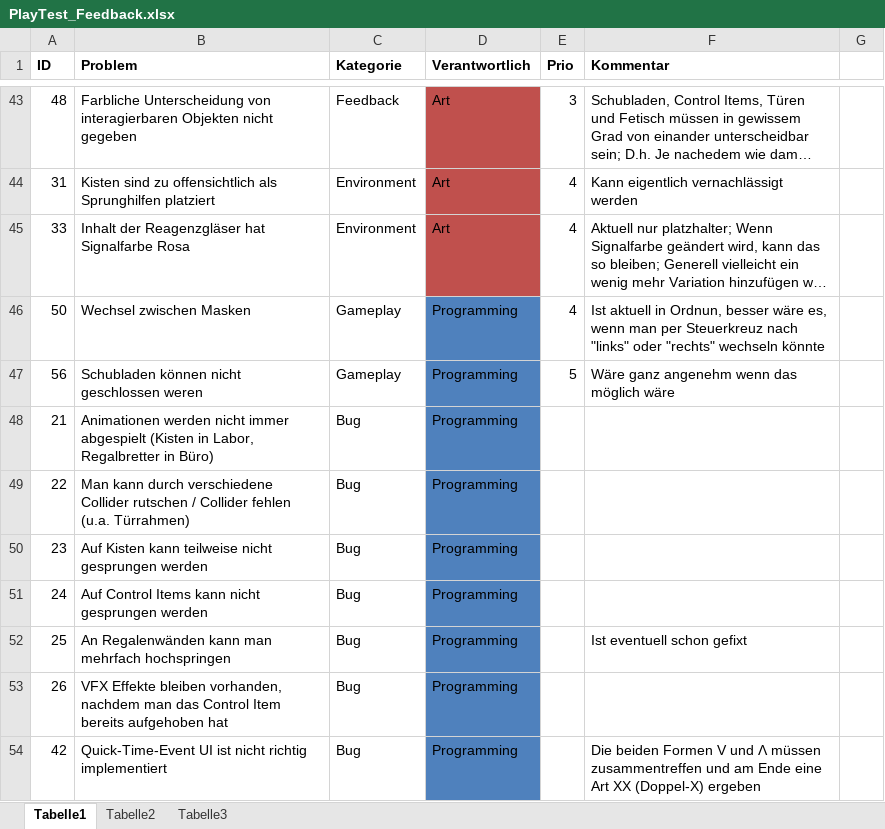
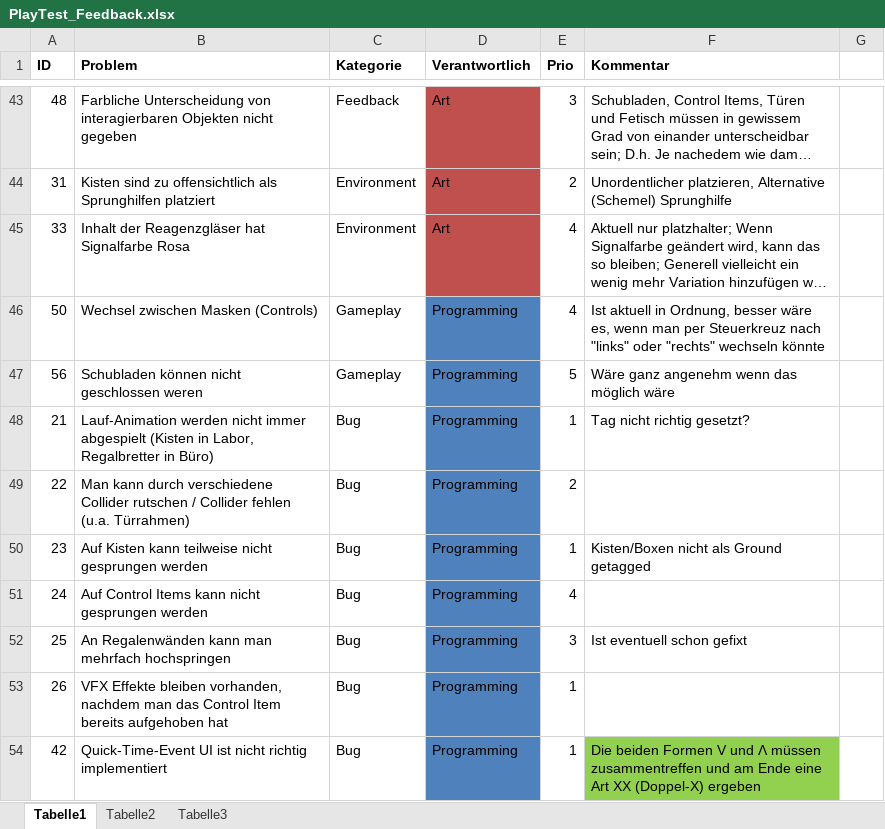
Before and after one commit to ArtjomProGrammer/Voodoo, an Excel workbook: _Feedback/PlayTest_Feedback.xlsx, sheet Tabelle1, drawn as a sheet; only a part is shown, gaps mark what is left out; long unchanged cells end in …; values as stored, in another font and other column widths than the file's, no borders; table styles not drawn; the diff covers the shown part only; the diff names each change by its address in the sheet, - before the commit and + after, or states it on an @@ line.

```diff
--- a/_Feedback/PlayTest_Feedback.xlsx (sheet Tabelle1)
+++ b/_Feedback/PlayTest_Feedback.xlsx (sheet Tabelle1)
-E44 (Prio): 4
+E44 (Prio): 2
-F44 (Kommentar): Kann eigentlich vernachlässigt werden
+F44 (Kommentar): Unordentlicher platzieren, Alternative (Schemel) Sprunghilfe
-B46 (Problem): Wechsel zwischen Masken
+B46 (Problem): Wechsel zwischen Masken (Controls)
-F46 (Kommentar): …aktuell in Ordnun, besser wäre…
+F46 (Kommentar): …aktuell in Ordnung, besser wäre…
-B48 (Problem): Animationen werden nicht…
+B48 (Problem): Lauf-Animation werden nicht…
-E48 (Prio): (empty)
+E48 (Prio): 1
-F48 (Kommentar): (empty)
+F48 (Kommentar): Tag nicht richtig gesetzt?
-E49 (Prio): (empty)
+E49 (Prio): 2
-E50 (Prio): (empty)
+E50 (Prio): 1
-F50 (Kommentar): (empty)
+F50 (Kommentar): Kisten/Boxen nicht als Ground getagged
-E51 (Prio): (empty)
+E51 (Prio): 4
-E52 (Prio): (empty)
+E52 (Prio): 3
-E53:E54 (Prio): (empty)
+E53:E54 (Prio): 1
-F54 fill: none
+F54 fill: #92D050
```
Also changed, not shown: 35 edited cells and cell formats elsewhere in this sheet, _WIP/Tobias/Tobias-Zeiterfassung.xlsx, 1 other file.
